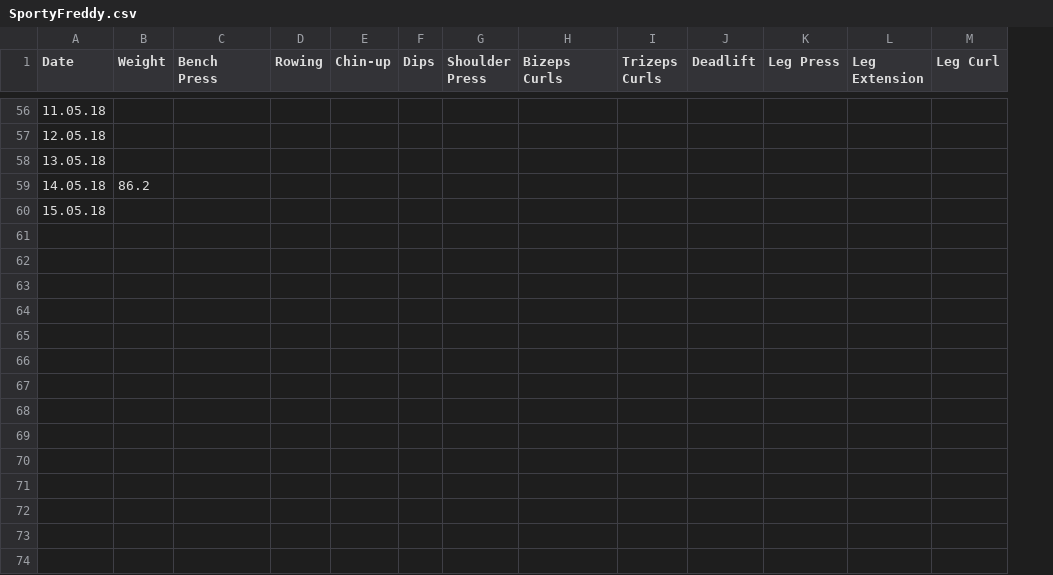
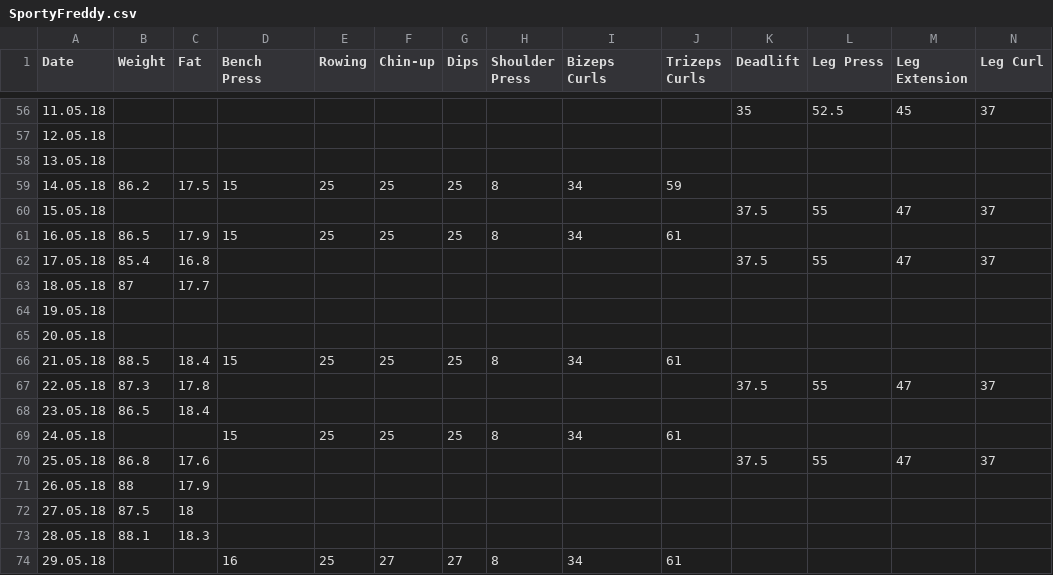
Before and after one commit to FriedrichR/FredsSportDaten, a CSV file: data/SportyFreddy.csv, drawn as a sheet; only a part is shown, gaps mark what is left out; addresses are those after the commit; the diff covers the shown part only; the diff names each change by its address in the sheet, - before the commit and + after, or states it on an @@ line.

```diff
--- a/data/SportyFreddy.csv
+++ b/data/SportyFreddy.csv
+column C (Fat), row 59: 17.5
-K56 (Deadlift): (empty)
+K56 (Deadlift): 35
-L56 (Leg Press): (empty)
+L56 (Leg Press): 52.5
-M56 (Leg Extension): (empty)
+M56 (Leg Extension): 45
-N56 (Leg Curl): (empty)
+N56 (Leg Curl): 37
-D59 (Bench Press): (empty)
+D59 (Bench Press): 15
-E59 (Rowing): (empty)
+E59 (Rowing): 25
-F59 (Chin-up): (empty)
+F59 (Chin-up): 25
-G59 (Dips): (empty)
+G59 (Dips): 25
-H59 (Shoulder Press): (empty)
+H59 (Shoulder Press): 8
-I59 (Bizeps Curls): (empty)
+I59 (Bizeps Curls): 34
-J59 (Trizeps Curls): (empty)
+J59 (Trizeps Curls): 59
-K60 (Deadlift): (empty)
+K60 (Deadlift): 37.5
-L60 (Leg Press): (empty)
+L60 (Leg Press): 55
-M60 (Leg Extension): (empty)
+M60 (Leg Extension): 47
-N60 (Leg Curl): (empty)
+N60 (Leg Curl): 37
+row 61: 16.05.18 | 86.5 | 17.9 | 15 | 25 | 25 | 25 | 8 | 34 | 61
+row 62: 17.05.18 | 85.4 | 16.8 |  |  |  |  |  |  |  | 37.5 | 55 | 47 | 37
+row 63: 18.05.18 | 87 | 17.7
+row 64: 19.05.18
+row 65: 20.05.18
+row 66: 21.05.18 | 88.5 | 18.4 | 15 | 25 | 25 | 25 | 8 | 34 | 61
+row 67: 22.05.18 | 87.3 | 17.8 |  |  |  |  |  |  |  | 37.5 | 55 | 47 | 37
+row 68: 23.05.18 | 86.5 | 18.4
+row 69: 24.05.18 |  |  | 15 | 25 | 25 | 25 | 8 | 34 | 61
+row 70: 25.05.18 | 86.8 | 17.6 |  |  |  |  |  |  |  | 37.5 | 55 | 47 | 37
+row 71: 26.05.18 | 88 | 17.9
+row 72: 27.05.18 | 87.5 | 18
+row 73: 28.05.18 | 88.1 | 18.3
+row 74: 29.05.18 |  |  | 16 | 25 | 27 | 27 | 8 | 34 | 61
```
Also changed, not shown: 5 added rows and 29 edited cells elsewhere in this file.
